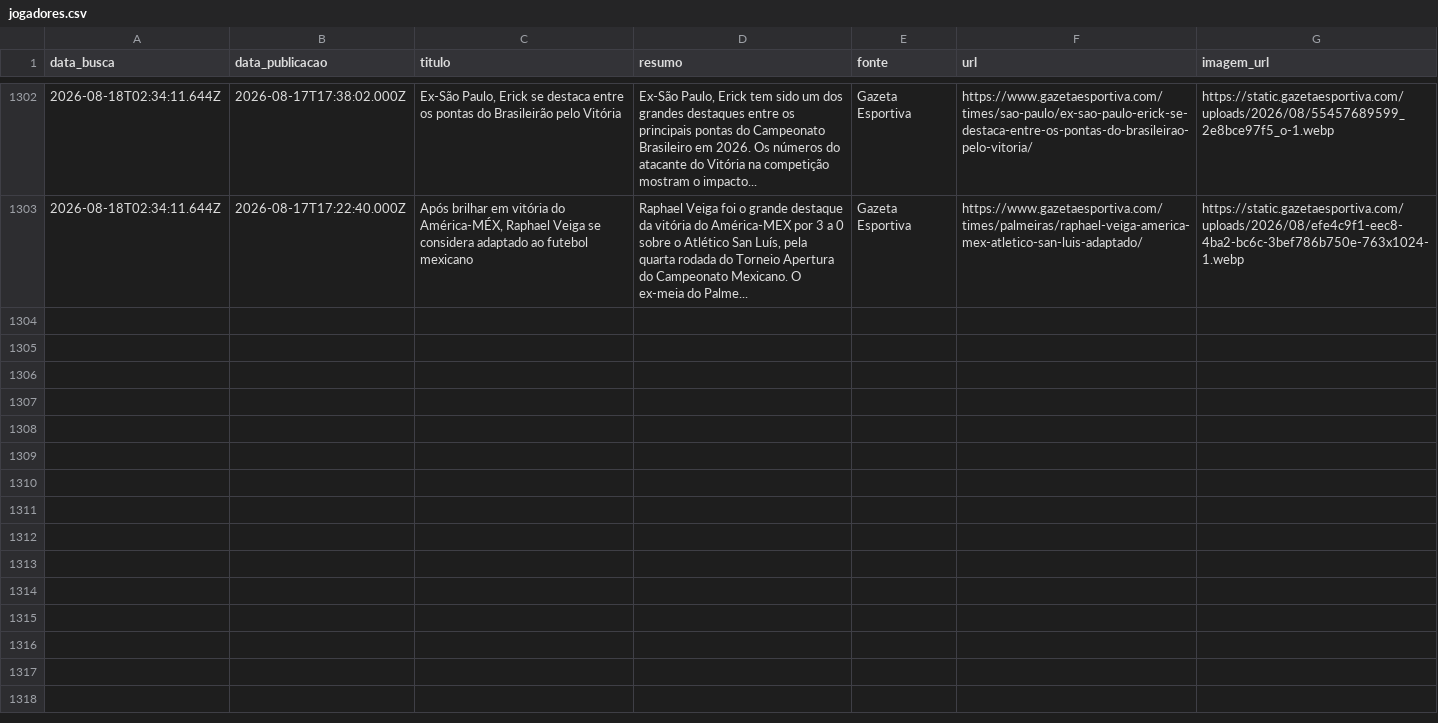
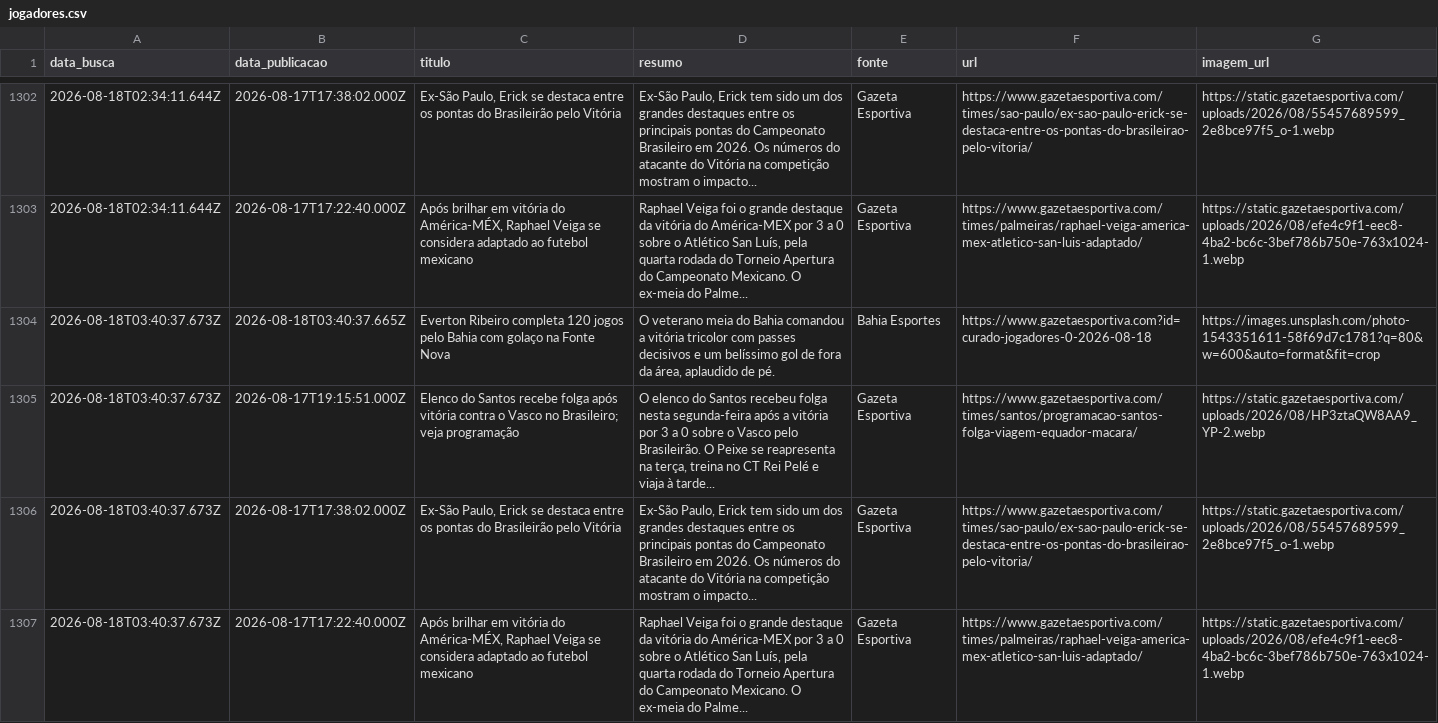
Before and after one commit to yuriluna85/boleragem-nordestina, a CSV file: DATA/2026/08/jogadores/jogadores.csv, drawn as a sheet; only a part is shown, gaps mark what is left out; the diff names each change by its address in the sheet, - before the commit and + after, or states it on an @@ line.

Commit message:
editorial: curadoria diária de notícias futebolísticas do Nordeste [skip ci]

```diff
--- a/DATA/2026/08/jogadores/jogadores.csv
+++ b/DATA/2026/08/jogadores/jogadores.csv
+row 1304: 2026-08-18T03:40:37.673Z | 2026-08-18T03:40:37.665Z | Everton Ribeiro completa 120 jogos pelo Bahia com golaço na Fonte Nova | O veterano meia do Bahia comandou a vitória tricolor com passes decisivos e um belíssimo gol de fora da área, aplaudido de pé. | Bahia Esportes | https://www.gazetaesportiva.com?id=curado-jogadores-0-2026-08-18 | https://images.unsplash.com/photo-1543351611-58f69d7c1781?q=80&w=600&auto=format&fit=crop
+row 1305: 2026-08-18T03:40:37.673Z | 2026-08-17T19:15:51.000Z | Elenco do Santos recebe folga após vitória contra o Vasco no Brasileiro; veja programação | O elenco do Santos recebeu folga nesta segunda-feira após a vitória por 3 a 0 sobre o Vasco pelo Brasileirão. O Peixe se reapresenta na terça, treina no CT Rei Pelé e viaja à tarde... | Gazeta Esportiva | https://www.gazetaesportiva.com/times/santos/programacao-santos-folga-viagem-equador-macara/ | https://static.gazetaesportiva.com/uploads/2026/08/HP3ztaQW8AA9_YP-2.webp
+row 1306: 2026-08-18T03:40:37.673Z | 2026-08-17T17:38:02.000Z | Ex-São Paulo, Erick se destaca entre os pontas do Brasileirão pelo Vitória | Ex-São Paulo, Erick tem sido um dos grandes destaques entre os principais pontas do Campeonato Brasileiro em 2026. Os números do atacante do Vitória na competição mostram o impacto... | Gazeta Esportiva | https://www.gazetaesportiva.com/times/sao-paulo/ex-sao-paulo-erick-se-destaca-entre-os-pontas-do-brasileirao-pelo-vitoria/ | https://static.gazetaesportiva.com/uploads/2026/08/55457689599_2e8bce97f5_o-1.webp
+row 1307: 2026-08-18T03:40:37.673Z | 2026-08-17T17:22:40.000Z | Após brilhar em vitória do América-MÉX, Raphael Veiga se considera adaptado ao futebol mexicano | Raphael Veiga foi o grande destaque da vitória do América-MEX por 3 a 0 sobre o Atlético San Luís, pela quarta rodada do Torneio Apertura do Campeonato Mexicano. O ex-meia do Palme... | Gazeta Esportiva | https://www.gazetaesportiva.com/times/palmeiras/raphael-veiga-america-mex-atletico-san-luis-adaptado/ | https://static.gazetaesportiva.com/uploads/2026/08/efe4c9f1-eec8-4ba2-bc6c-3bef786b750e-763x1024-1.webp
```
Also changed, not shown: DATA/2026/08/feminino/feminino.csv, 4 other files.
